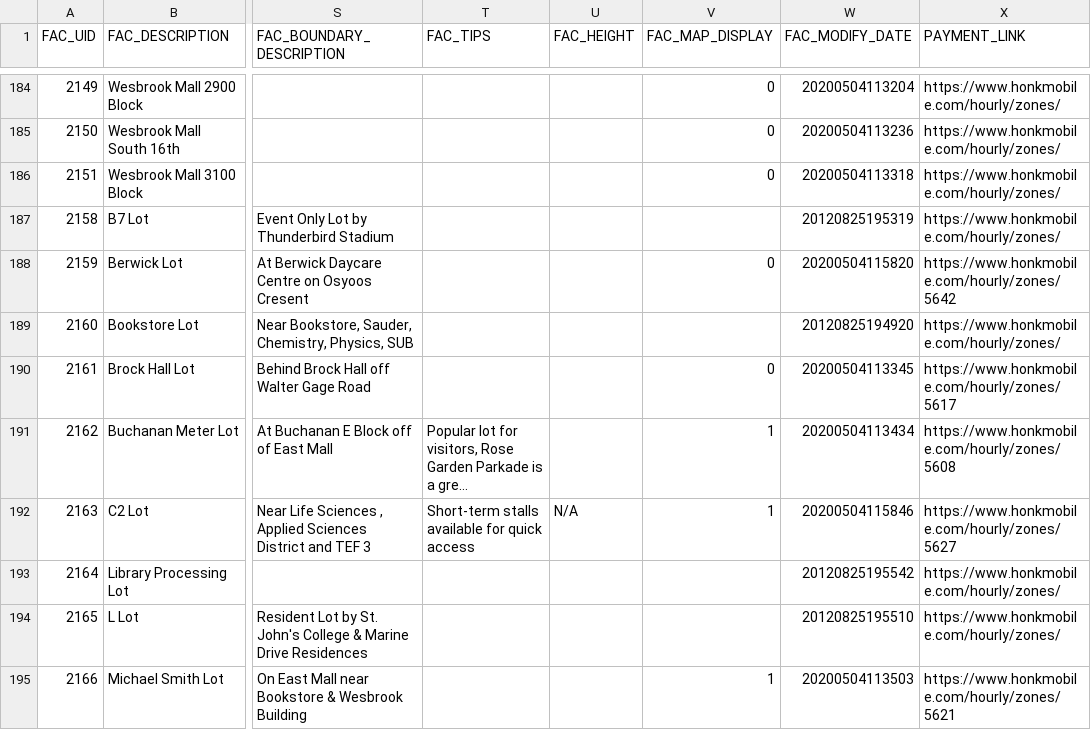
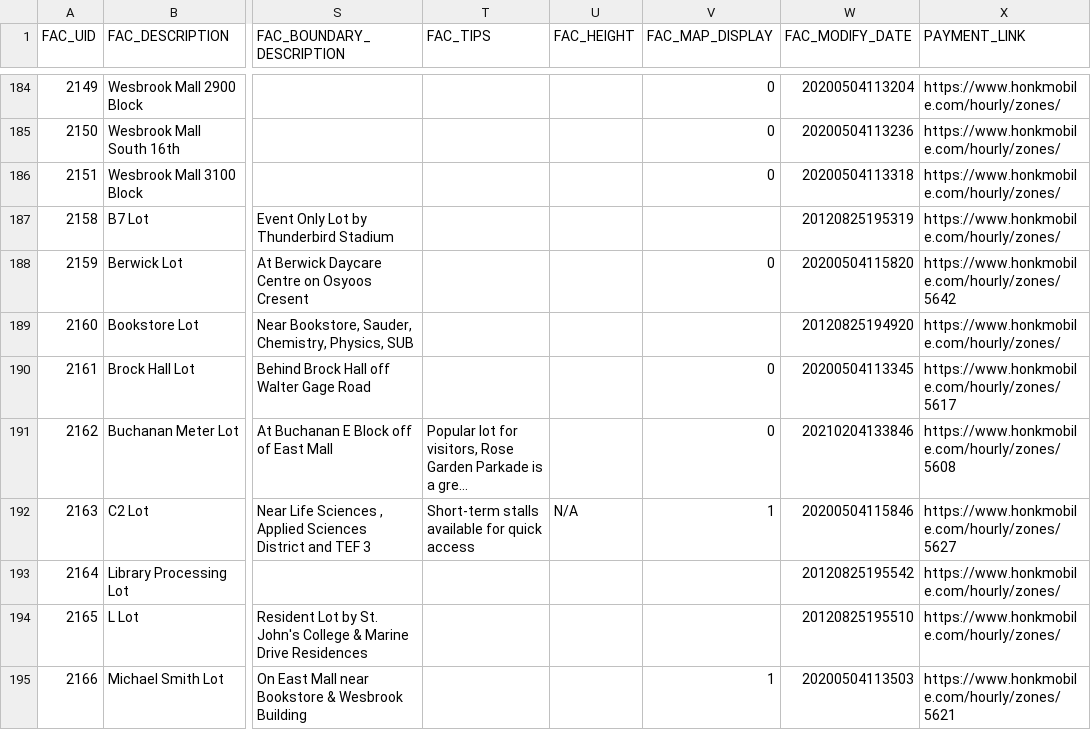
Before and after one commit to UBCGeodata/ubcv-parking, a CSV file: csv/ubcv_parking_facilities.csv, drawn as a sheet; only a part is shown, gaps mark what is left out; long unchanged cells end in …; the diff names each change by its address in the sheet, - before the commit and + after, or states it on an @@ line.

```diff
--- a/csv/ubcv_parking_facilities.csv
+++ b/csv/ubcv_parking_facilities.csv
-V191 (FAC_MAP_DISPLAY): 1
+V191 (FAC_MAP_DISPLAY): 0
-W191 (FAC_MODIFY_DATE): 20200504113434
+W191 (FAC_MODIFY_DATE): 20210204133846
```
Also changed, not shown: 2 other files.
